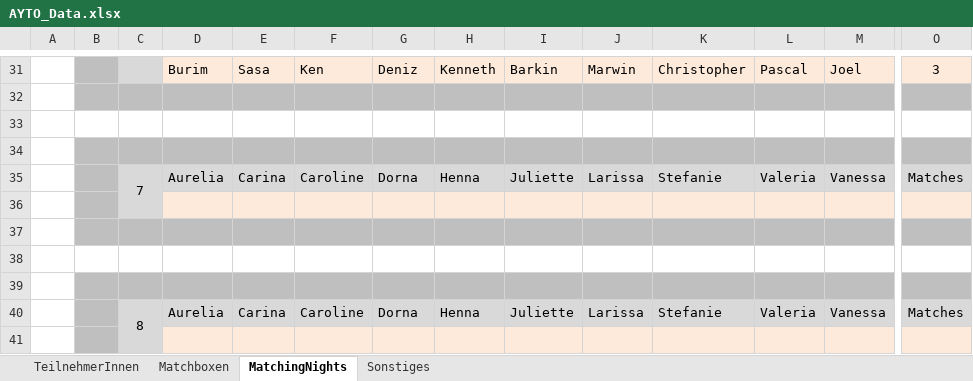
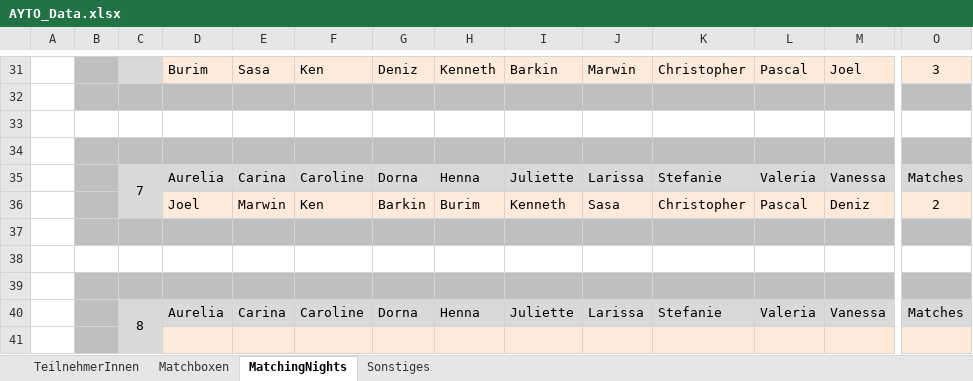
Before and after one commit to pheagan/AYTO-Berechnung, an Excel workbook: AYTO_Berechnung/AYTO_Data.xlsx, sheet MatchingNights, drawn as a sheet; only a part is shown, gaps mark what is left out; values as stored, in another font and other column widths than the file's, no borders; conditional formats not drawn; rows hold the shown columns only; the diff names each change by its address in the sheet, - before the commit and + after, or states it on an @@ line.

Commit message:
Update Night 7

```diff
--- a/AYTO_Berechnung/AYTO_Data.xlsx (sheet MatchingNights)
+++ b/AYTO_Berechnung/AYTO_Data.xlsx (sheet MatchingNights)
-row 36: (empty)
+row 36:  |  |  | Joel | Marwin | Ken | Barkin | Burim | Kenneth | Sasa | Christopher | Pascal | Deniz | 2
```
Also changed, not shown: sheet Matchboxen, 1 other file.
